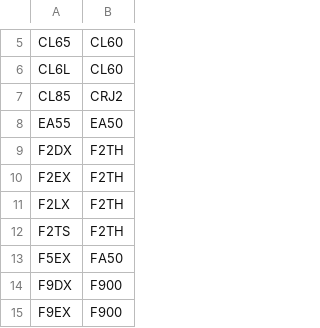
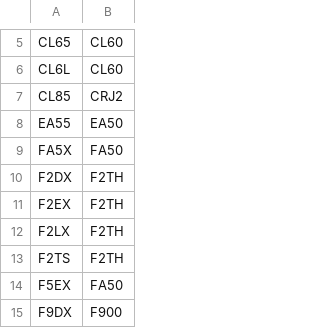
Before and after one commit to rikgale/ICAOList, a CSV file: ICAOTypeConversion.csv, drawn as a sheet; only a part is shown, gaps mark what is left out; the shorter side is filled out with more unchanged rows; the diff names each change by its address in the sheet, - before the commit and + after, or states it on an @@ line.

Commit message:
Update ICAOTypeConversion.csv

```diff
--- a/ICAOTypeConversion.csv
+++ b/ICAOTypeConversion.csv
+row 9: FA5X | FA50
```
